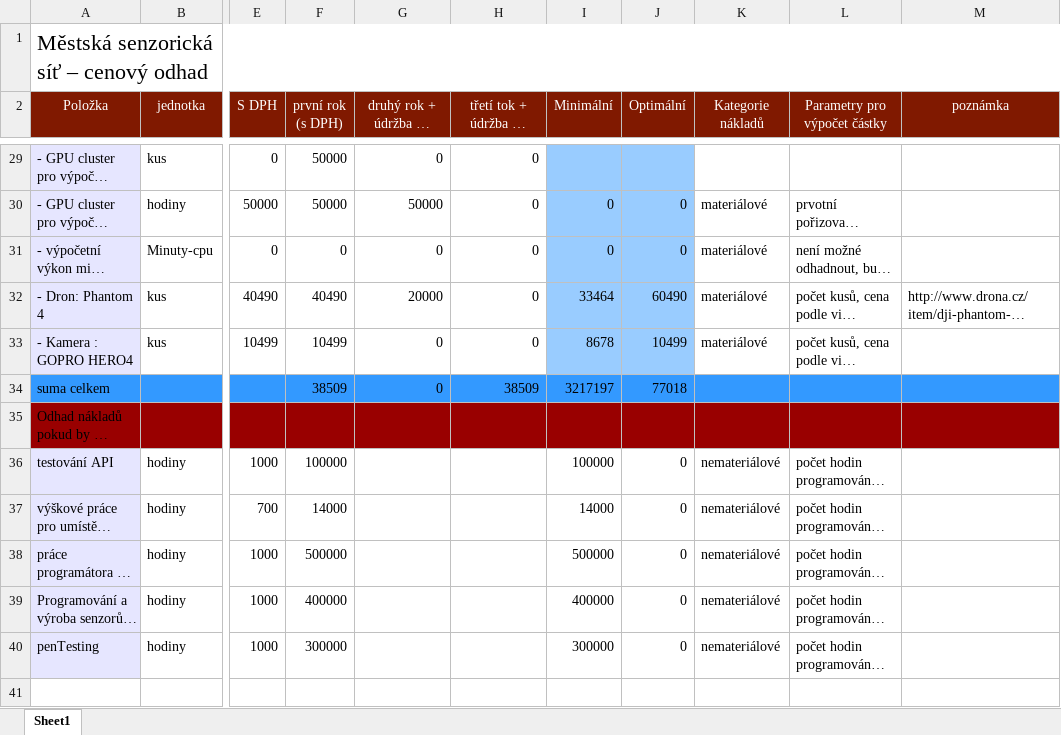
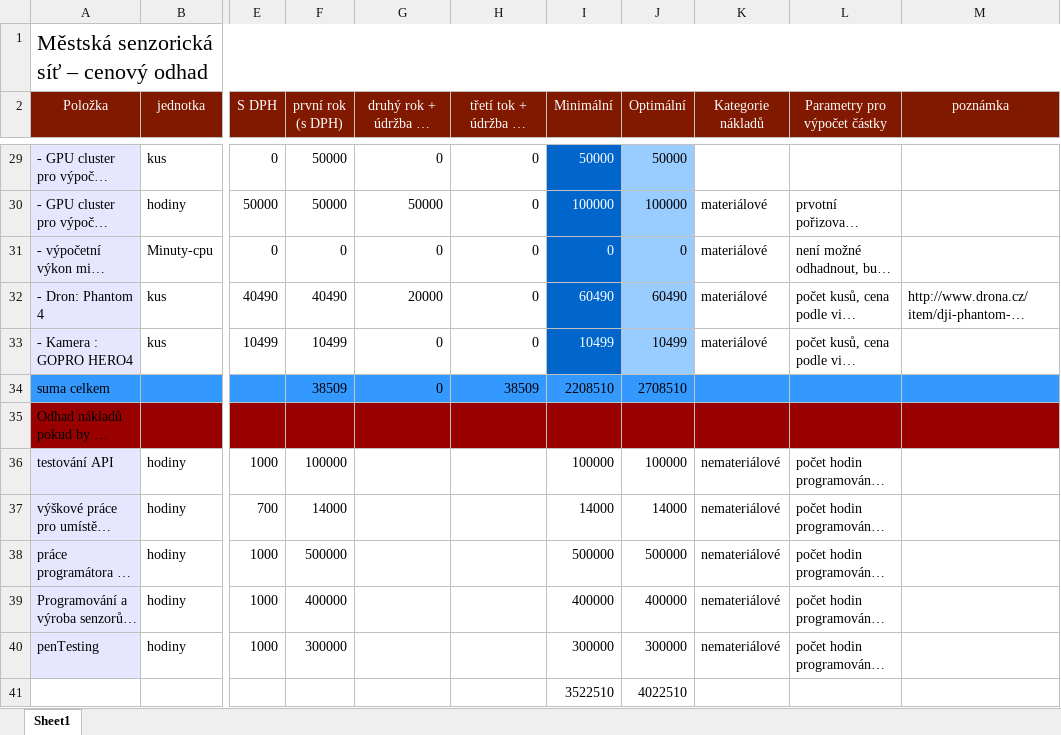
Before and after one commit to Labka-cz/SensorNet, an Excel workbook: grantova_zadost_labka__naceneni.xlsx, sheet Sheet1, drawn as a sheet; only a part is shown, gaps mark what is left out; long unchanged cells end in …; values as stored, in another font and other column widths than the file's, no borders; rows hold the shown columns only; the diff covers the shown part only; the diff names each change by its address in the sheet, - before the commit and + after, or states it on an @@ line.

```diff
--- a/grantova_zadost_labka__naceneni.xlsx (sheet Sheet1)
+++ b/grantova_zadost_labka__naceneni.xlsx (sheet Sheet1)
-I29:I33 fill: #99CCFF
+I29:I33 fill: #0066CC
-I29 (Minimální): (empty)
+I29 (Minimální): 50000
-J29 (Optimální): (empty)
+J29 (Optimální): 50000
-I30 (Minimální): 0
+I30 (Minimální): 100000
-I30:I33 text colour: black
+I30:I33 text colour: #FFFFFF
-J30 (Optimální): 0
+J30 (Optimální): 100000
-I32 (Minimální): 33464
+I32 (Minimální): 60490
-I33 (Minimální): 8678
+I33 (Minimální): 10499
-I34 (Minimální): 3217197
+I34 (Minimální): 2208510
-J34 (Optimální): 77018
+J34 (Optimální): 2708510
-J36 (Optimální): 0
+J36 (Optimální): 100000
-J37 (Optimální): 0
+J37 (Optimální): 14000
-J38 (Optimální): 0
+J38 (Optimální): 500000
-J39 (Optimální): 0
+J39 (Optimální): 400000
-J40 (Optimální): 0
+J40 (Optimální): 300000
+row 41:  |  |  |  |  |  | 3522510 | 4022510
```
Also changed, not shown: 5 edited cells and cell formats elsewhere in this sheet, formulas that keep their value.
